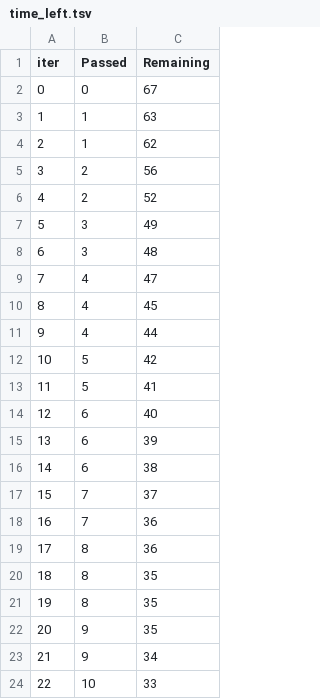
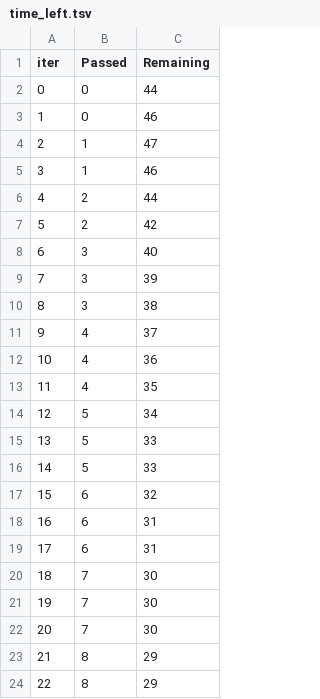
Before and after one commit to TaouMou/ml-beginner-project, a TSV file: catboost_info/time_left.tsv, drawn as a sheet; only a part is shown; the diff covers the shown part only.

```diff
--- a/catboost_info/time_left.tsv
+++ b/catboost_info/time_left.tsv
@@ -1,24 +1,24 @@
 iter	Passed	Remaining
-0	0	67
-1	1	63
-2	1	62
-3	2	56
-4	2	52
-5	3	49
-6	3	48
-7	4	47
-8	4	45
-9	4	44
-10	5	42
-11	5	41
-12	6	40
-13	6	39
-14	6	38
-15	7	37
-16	7	36
-17	8	36
-18	8	35
-19	8	35
-20	9	35
-21	9	34
-22	10	33
+0	0	44
+1	0	46
+2	1	47
+3	1	46
+4	2	44
+5	2	42
+6	3	40
+7	3	39
+8	3	38
+9	4	37
+10	4	36
+11	4	35
+12	5	34
+13	5	33
+14	5	33
+15	6	32
+16	6	31
+17	6	31
+18	7	30
+19	7	30
+20	7	30
+21	8	29
+22	8	29
```
Also changed, not shown: 148 edited cells elsewhere in this file, 8 other files.
